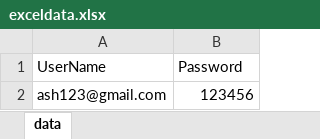
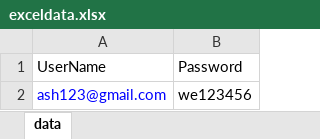
Before and after one commit to ashwini1065/simplilearn_maven, an Excel workbook: exceldata.xlsx, sheet data, drawn as a sheet; values as stored, in another font and other column widths than the file's, no borders; the diff names each change by its address in the sheet, - before the commit and + after, or states it on an @@ line.

```diff
--- a/exceldata.xlsx (sheet data)
+++ b/exceldata.xlsx (sheet data)
-A2 text colour: black
+A2 text colour: #0000FF
-B2: 123456
+B2: we123456
```
Also changed, not shown: 15 other files.
